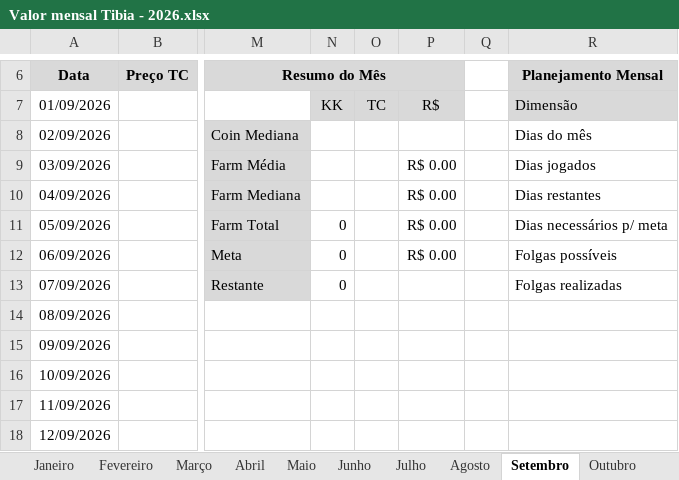
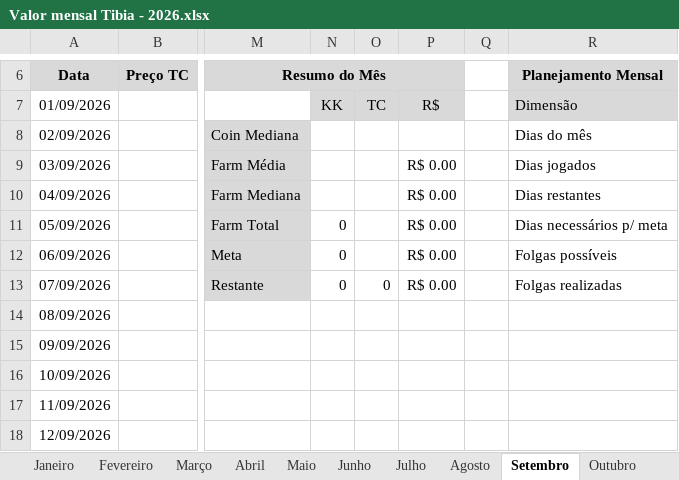
Before and after one commit to joaovrs16/tibia-economic-analysis, an Excel workbook: Valor mensal Tibia - 2026.xlsx, sheet Setembro, drawn as a sheet; only a part is shown, gaps mark what is left out; values as stored, in another font and other column widths than the file's, no borders; charts and pictures and conditional formats not drawn; the diff names each change by its address in the sheet, - before the commit and + after, or states it on an @@ line.

```diff
--- a/Valor mensal Tibia - 2026.xlsx (sheet Setembro)
+++ b/Valor mensal Tibia - 2026.xlsx (sheet Setembro)
-O13: (empty)
+O13: 0
-P13: (empty)
+P13: R$ 0.00
```
Also changed, not shown: sheet Janeiro, sheet Fevereiro, sheet Junho, sheet Novembro, sheet Abril, sheet Março, 5 more sheets, formulas that keep their value.
